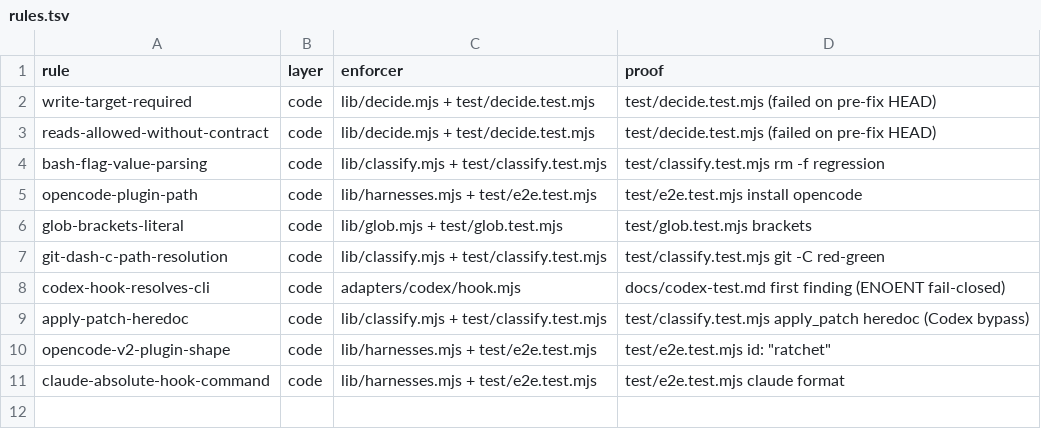
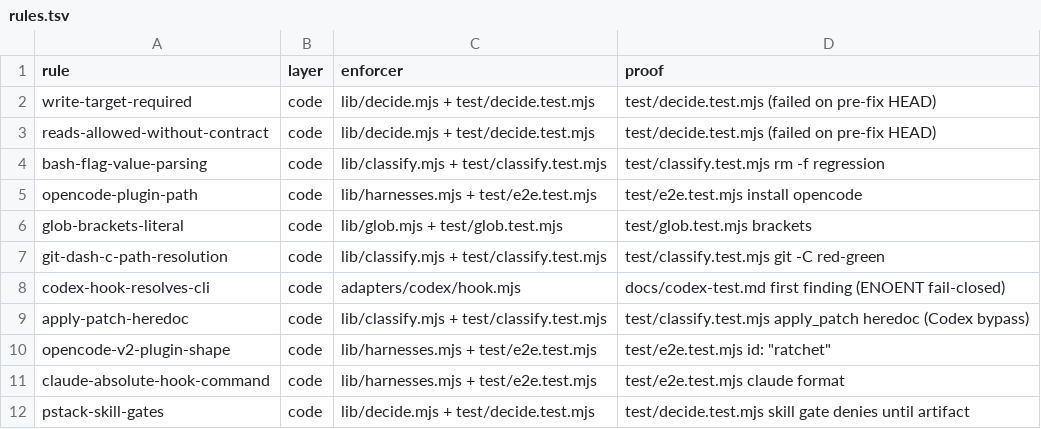
Before and after one commit to shivam2014/ratchet, a TSV file: .ratchet/rules.tsv, drawn as a sheet; the diff names each change by its address in the sheet, - before the commit and + after, or states it on an @@ line.

Commit message:
gates: enforce pstack skill order with artifacts; --pstack

```diff
--- a/.ratchet/rules.tsv
+++ b/.ratchet/rules.tsv
+row 12: pstack-skill-gates | code | lib/decide.mjs + test/decide.test.mjs | test/decide.test.mjs skill gate denies until artifact
```
Also changed, not shown: 7 other files.
